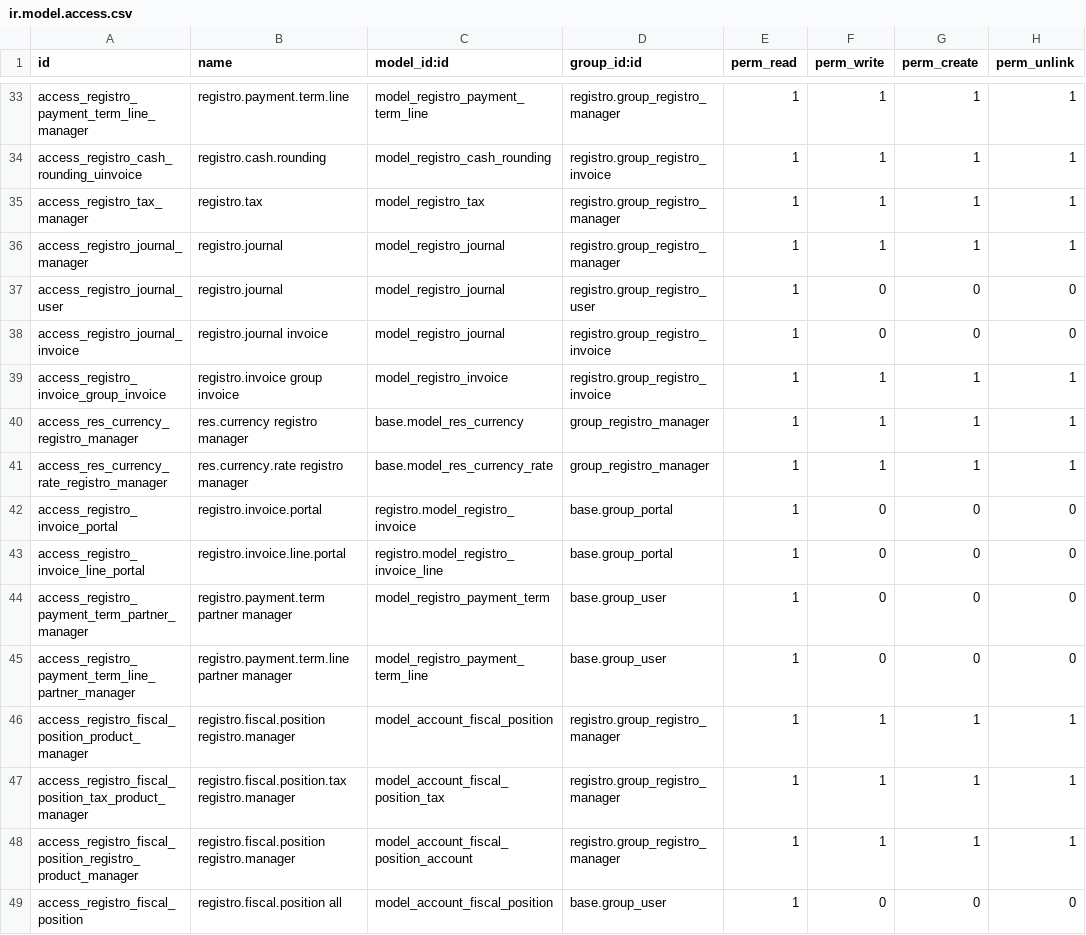
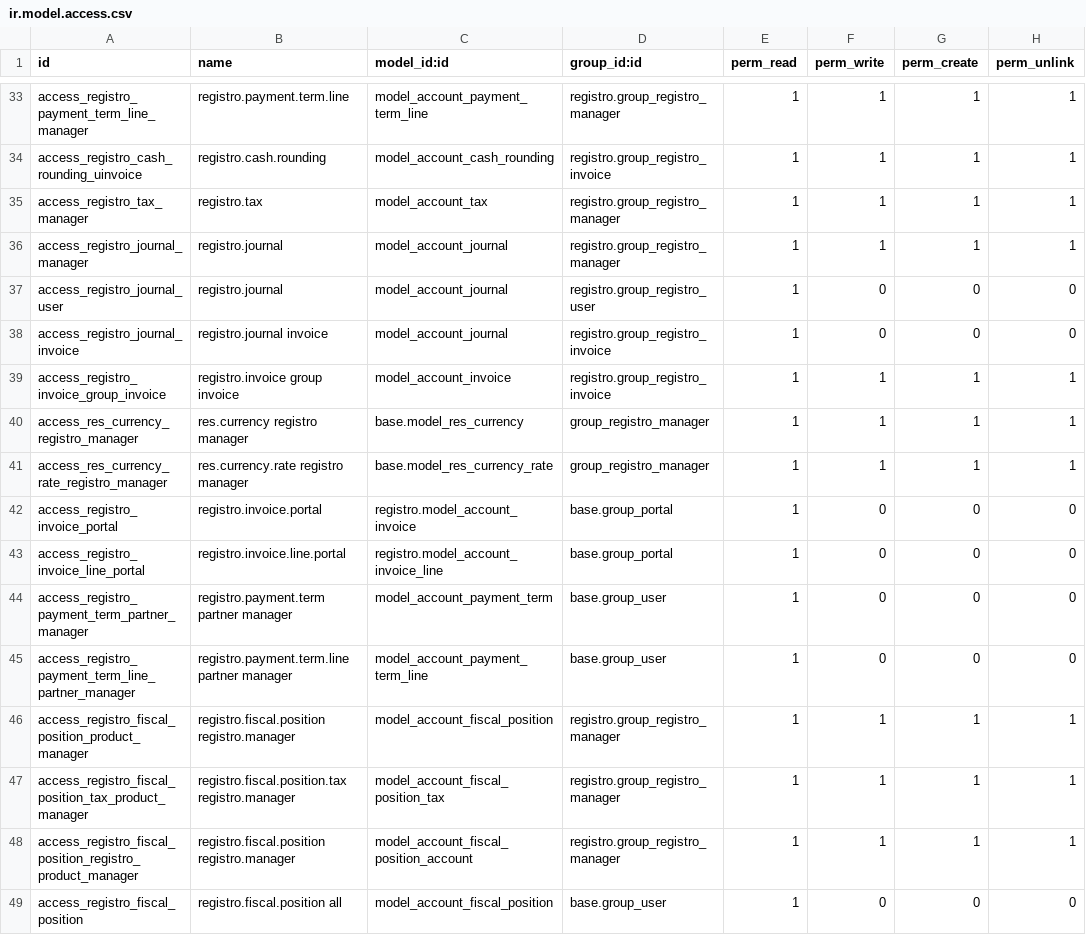
Before and after one commit to salusutis/erp_scuola, a CSV file: security/ir.model.access.csv, drawn as a sheet; only a part is shown, gaps mark what is left out; the diff covers the shown part only; the diff names each change by its address in the sheet, - before the commit and + after, or states it on an @@ line.

Commit message:
Update ir.model.access.csv

```diff
--- a/security/ir.model.access.csv
+++ b/security/ir.model.access.csv
-C33 (model_id:id): model_registro_payment_term_line
+C33 (model_id:id): model_account_payment_term_line
-C34 (model_id:id): model_registro_cash_rounding
+C34 (model_id:id): model_account_cash_rounding
-C35 (model_id:id): model_registro_tax
+C35 (model_id:id): model_account_tax
-C36:C38 (model_id:id): model_registro_journal
+C36:C38 (model_id:id): model_account_journal
-C39 (model_id:id): model_registro_invoice
+C39 (model_id:id): model_account_invoice
-C42 (model_id:id): registro.model_registro_invoice
+C42 (model_id:id): registro.model_account_invoice
-C43 (model_id:id): registro.model_registro_invoice_line
+C43 (model_id:id): registro.model_account_invoice_line
-C44 (model_id:id): model_registro_payment_term
+C44 (model_id:id): model_account_payment_term
-C45 (model_id:id): model_registro_payment_term_line
+C45 (model_id:id): model_account_payment_term_line
```
Also changed, not shown: 27 edited cells elsewhere in this file.
